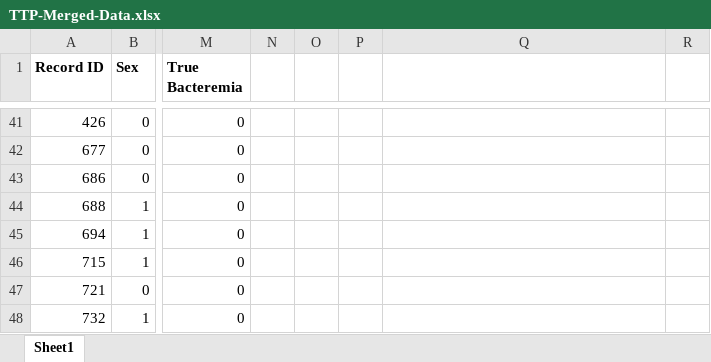
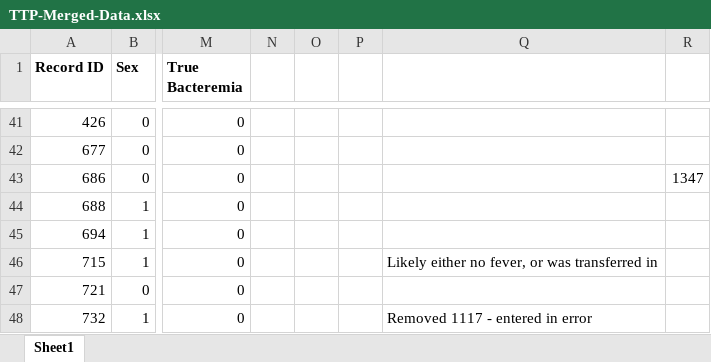
Before and after one commit to jmiahjones/pediatric-ttp-2020, an Excel workbook: data/TTP-Merged-Data.xlsx, sheet Sheet1, drawn as a sheet; only a part is shown, gaps mark what is left out; values as stored, in another font and other column widths than the file's, no borders; the diff covers the shown part only; the diff names each change by its address in the sheet, - before the commit and + after, or states it on an @@ line.

```diff
--- a/data/TTP-Merged-Data.xlsx (sheet Sheet1)
+++ b/data/TTP-Merged-Data.xlsx (sheet Sheet1)
-R43: (empty)
+R43: 1347
-Q46: (empty)
+Q46: Likely either no fever, or was transferred in
-Q48: (empty)
+Q48: Removed 1117 - entered in error
```
Also changed, not shown: 6 added rows and 7 edited cells elsewhere in this sheet, 28 other files.
